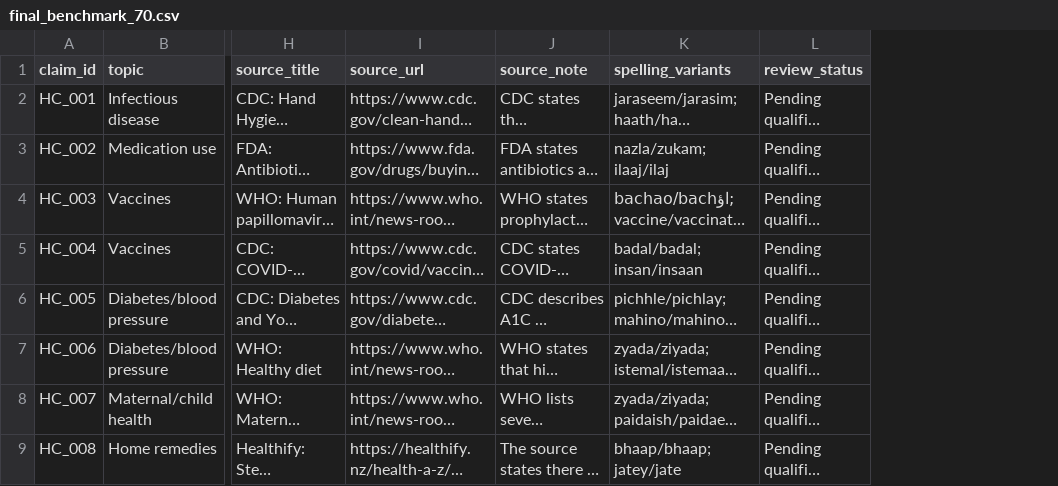
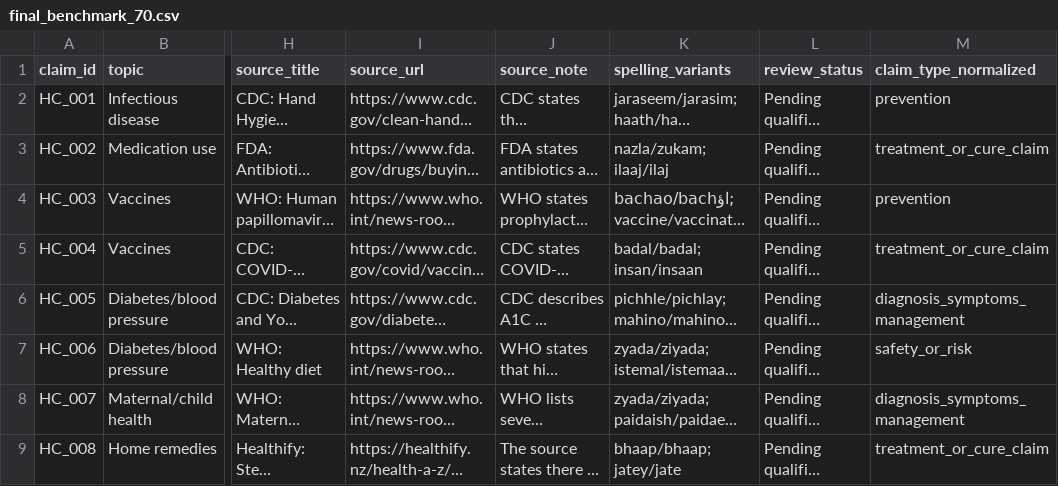
Before and after one commit to ahsankhan2846/health-claim-verification-research, a CSV file: deliverables/final_benchmark_70.csv, drawn as a sheet; only a part is shown, gaps mark what is left out; long unchanged cells end in …; the diff names each change by its address in the sheet, - before the commit and + after, or states it on an @@ line.

```diff
--- a/deliverables/final_benchmark_70.csv
+++ b/deliverables/final_benchmark_70.csv
+column M (claim_type_normalized), rows 2-9: prevention | treatment_or_cure_claim | prevention | treatment_or_cure_claim | diagnosis_symptoms_management | safety_or_risk | diagnosis_symptoms_management | treatment_or_cure_claim
```
Also changed, not shown: 33 other files.
